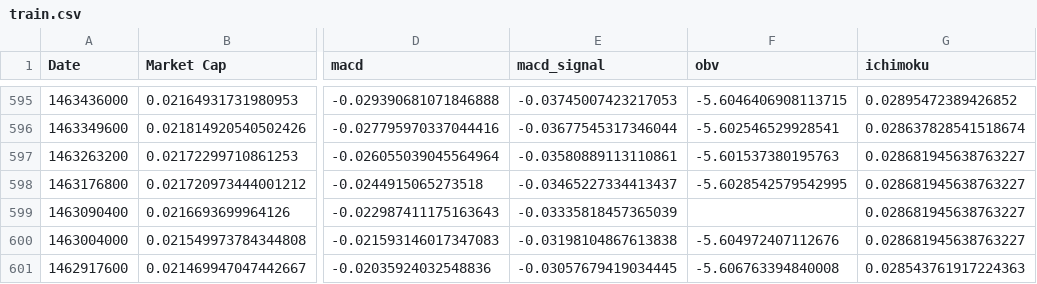
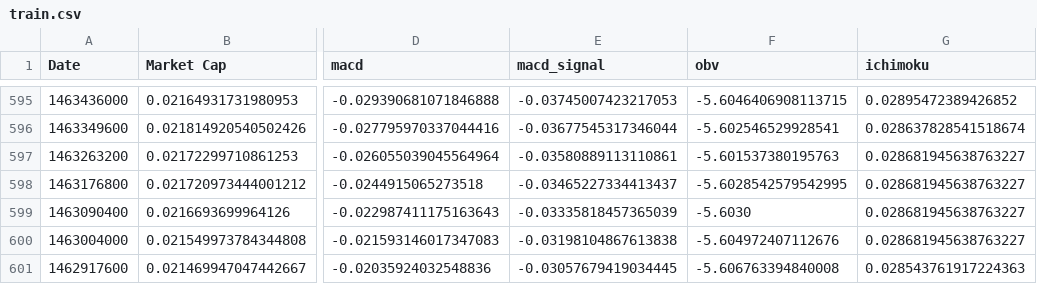
Before and after one commit to akalikadien/torch_trader, a CSV file: data/train.csv, drawn as a sheet; only a part is shown, gaps mark what is left out; the diff names each change by its address in the sheet, - before the commit and + after, or states it on an @@ line.

Commit message:
fixed nan value in train.csv

```diff
--- a/data/train.csv
+++ b/data/train.csv
-F599 (obv): (empty)
+F599 (obv): -5.6030
```
